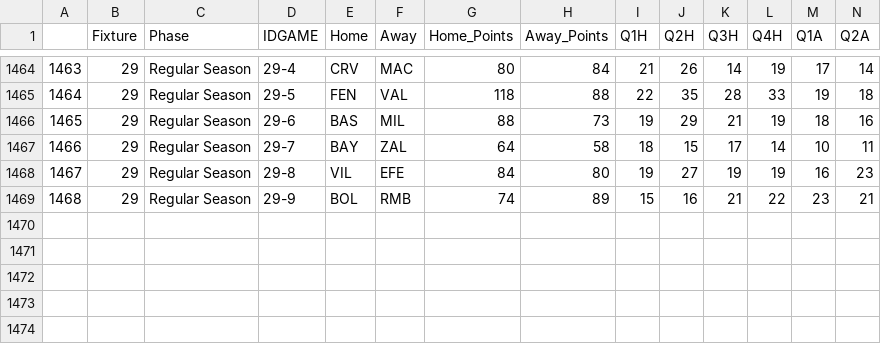
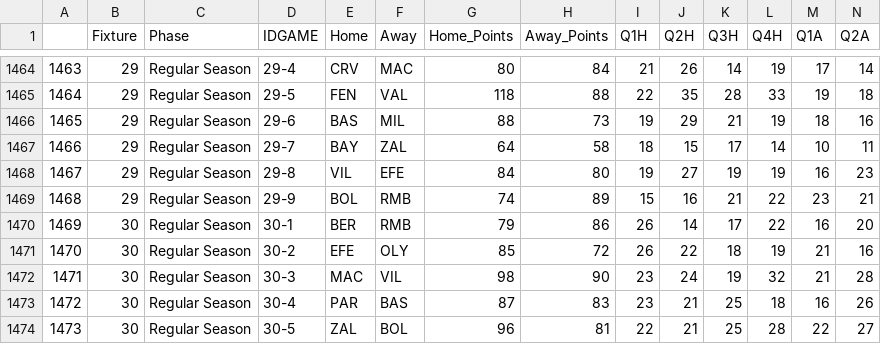
Before and after one commit to sotiristiga/euroleague, a CSV file: All_Seasons_res.csv, drawn as a sheet; only a part is shown, gaps mark what is left out; rows hold the shown columns only; the diff names each change by its address in the sheet, - before the commit and + after, or states it on an @@ line.

Commit message:
Add files via upload

```diff
--- a/All_Seasons_res.csv
+++ b/All_Seasons_res.csv
+row 1470: 1469 | 30 | Regular Season | 30-1 | BER | RMB | 79 | 86 | 26 | 14 | 17 | 22 | 16 | 20
+row 1471: 1470 | 30 | Regular Season | 30-2 | EFE | OLY | 85 | 72 | 26 | 22 | 18 | 19 | 21 | 16
+row 1472: 1471 | 30 | Regular Season | 30-3 | MAC | VIL | 98 | 90 | 23 | 24 | 19 | 32 | 21 | 28
+row 1473: 1472 | 30 | Regular Season | 30-4 | PAR | BAS | 87 | 83 | 23 | 21 | 25 | 18 | 16 | 26
+row 1474: 1473 | 30 | Regular Season | 30-5 | ZAL | BOL | 96 | 81 | 22 | 21 | 25 | 28 | 22 | 27
```
